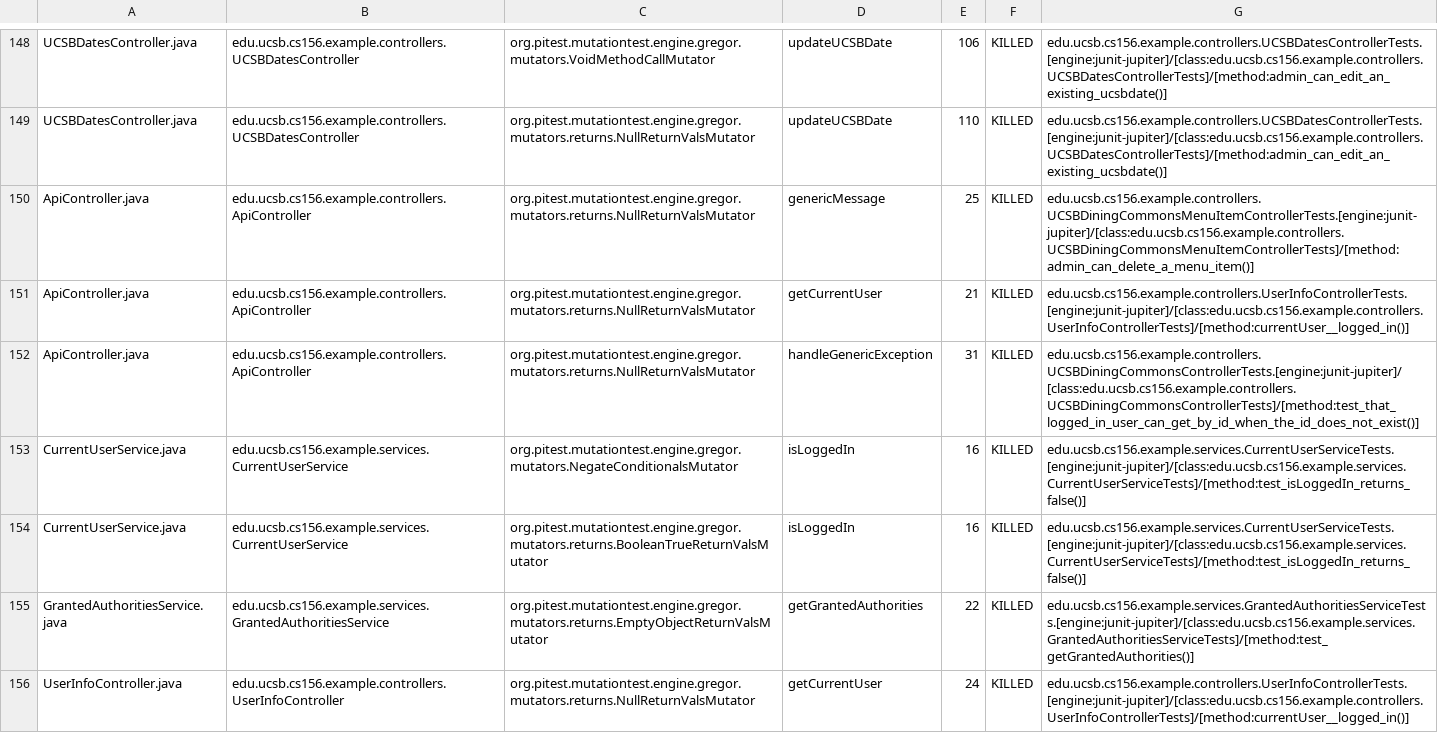
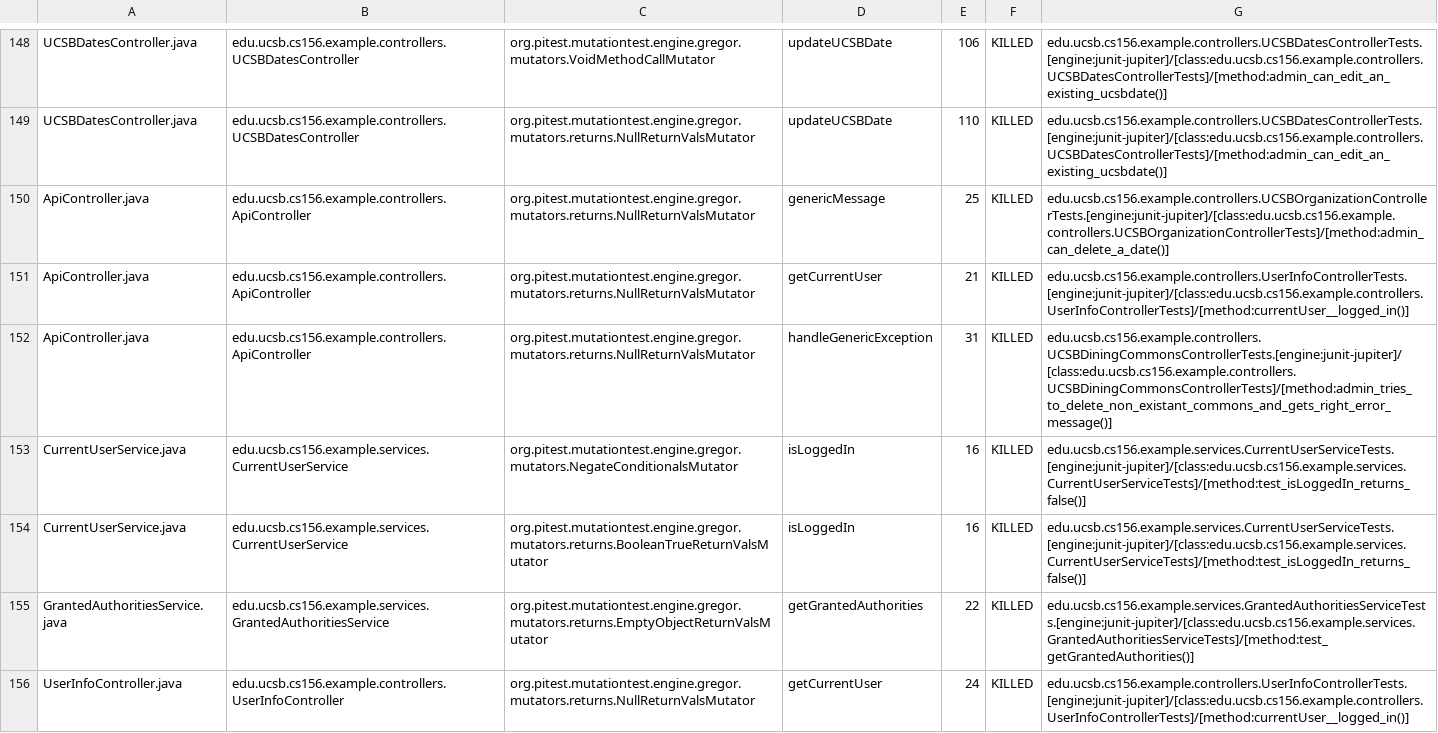
Before and after one commit to ucsb-cs156-f23/team02-f23-7pm-3, a CSV file: prs/80/pitest/mutations.csv, drawn as a sheet; only a part is shown, gaps mark what is left out.

Commit message:
Deploying to gh-pages from @ ucsb-cs156-f23/team02-f23-7pm-3@8d0b6ca5204d40a8afdf6acc203744b73e8af53b 🚀

```diff
--- a/prs/80/pitest/mutations.csv
+++ b/prs/80/pitest/mutations.csv
@@ -149,5 +149,5 @@ UCSBDatesController.java,edu.ucsb.cs156.example.controllers.UCSBDatesController,
 UCSBDatesController.java,edu.ucsb.cs156.example.controllers.UCSBDatesController,org.pitest.mutationtest.engine.gregor.mutators.returns.NullReturnValsMutator,updateUCSBDate,110,KILLED,edu.ucsb.cs156.example.controllers.UCSBDatesControllerTests.[engine:junit-jupiter]/[class:edu.ucsb.cs156.example.controllers.UCSBDatesControllerTests]/[method:admin_can_edit_an_existing_ucsbdate()]
-ApiController.java,edu.ucsb.cs156.example.controllers.ApiController,org.pitest.mutationtest.engine.gregor.mutators.returns.NullReturnValsMutator,genericMessage,25,KILLED,edu.ucsb.cs156.example.controllers.UCSBDiningCommonsMenuItemControllerTests.[engine:junit-jupiter]/[class:edu.ucsb.cs156.example.controllers.UCSBDiningCommonsMenuItemControllerTests]/[method:admin_can_delete_a_menu_item()]
+ApiController.java,edu.ucsb.cs156.example.controllers.ApiController,org.pitest.mutationtest.engine.gregor.mutators.returns.NullReturnValsMutator,genericMessage,25,KILLED,edu.ucsb.cs156.example.controllers.UCSBOrganizationControllerTests.[engine:junit-jupiter]/[class:edu.ucsb.cs156.example.controllers.UCSBOrganizationControllerTests]/[method:admin_can_delete_a_date()]
 ApiController.java,edu.ucsb.cs156.example.controllers.ApiController,org.pitest.mutationtest.engine.gregor.mutators.returns.NullReturnValsMutator,getCurrentUser,21,KILLED,edu.ucsb.cs156.example.controllers.UserInfoControllerTests.[engine:junit-jupiter]/[class:edu.ucsb.cs156.example.controllers.UserInfoControllerTests]/[method:currentUser__logged_in()]
-ApiController.java,edu.ucsb.cs156.example.controllers.ApiController,org.pitest.mutationtest.engine.gregor.mutators.returns.NullReturnValsMutator,handleGenericException,31,KILLED,edu.ucsb.cs156.example.controllers.UCSBDiningCommonsControllerTests.[engine:junit-jupiter]/[class:edu.ucsb.cs156.example.controllers.UCSBDiningCommonsControllerTests]/[method:test_that_logged_in_user_can_get_by_id_when_the_id_does_not_exist()]
+ApiController.java,edu.ucsb.cs156.example.controllers.ApiController,org.pitest.mutationtest.engine.gregor.mutators.returns.NullReturnValsMutator,handleGenericException,31,KILLED,edu.ucsb.cs156.example.controllers.UCSBDiningCommonsControllerTests.[engine:junit-jupiter]/[class:edu.ucsb.cs156.example.controllers.UCSBDiningCommonsControllerTests]/[method:admin_tries_to_delete_non_existant_commons_and_gets_right_error_message()]
 CurrentUserService.java,edu.ucsb.cs156.example.services.CurrentUserService,org.pitest.mutationtest.engine.gregor.mutators.NegateConditionalsMutator,isLoggedIn,16,KILLED,edu.ucsb.cs156.example.services.CurrentUserServiceTests.[engine:junit-jupiter]/[class:edu.ucsb.cs156.example.services.CurrentUserServiceTests]/[method:test_isLoggedIn_returns_false()]
```
Also changed, not shown: 17 other files.
